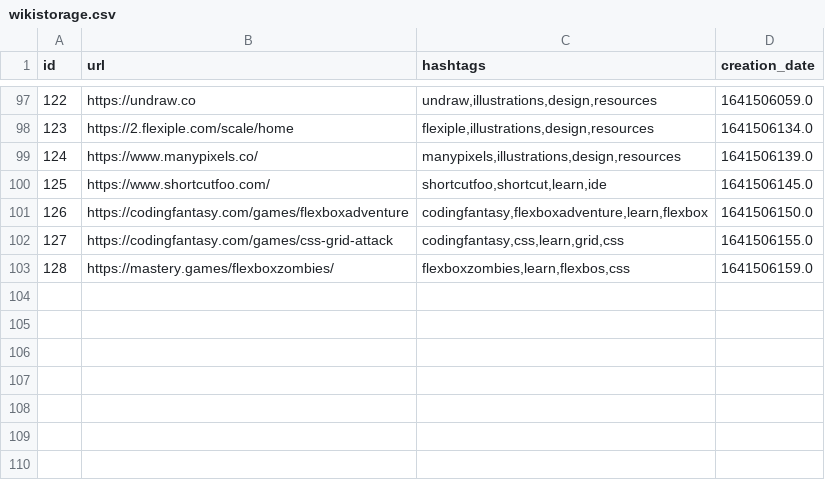
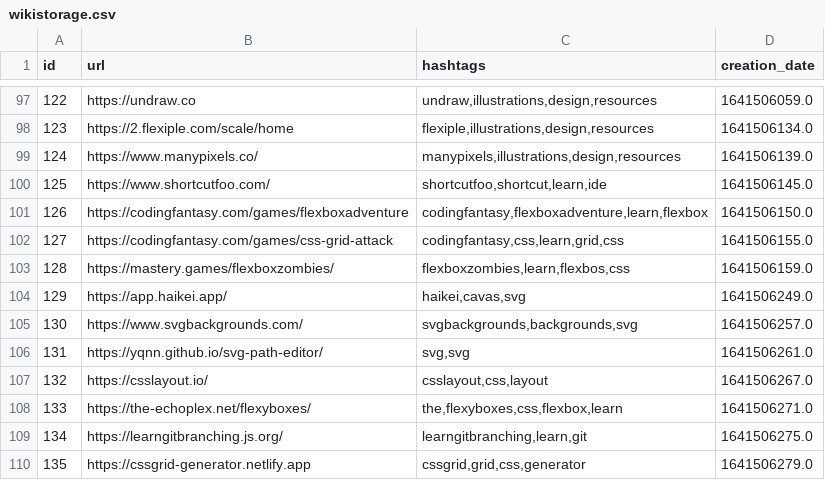
Before and after one commit to Alejandroid17/wikistorage, a CSV file: wikistorage.csv, drawn as a sheet; only a part is shown, gaps mark what is left out.

Commit message:
[GitHub Actions] - New entries, more fun!

```diff
--- a/wikistorage.csv
+++ b/wikistorage.csv
@@ -103 +103,8 @@ id;url;hashtags;creation_date
 128;https://mastery.games/flexboxzombies/;flexboxzombies,learn,flexbos,css;1641506159.0
+129;https://app.haikei.app/;haikei,cavas,svg;1641506249.0
+130;https://www.svgbackgrounds.com/;svgbackgrounds,backgrounds,svg;1641506257.0
+131;https://yqnn.github.io/svg-path-editor/;svg,svg;1641506261.0
+132;https://csslayout.io/;csslayout,css,layout;1641506267.0
+133;https://the-echoplex.net/flexyboxes/;the,flexyboxes,css,flexbox,learn;1641506271.0
+134;https://learngitbranching.js.org/;learngitbranching,learn,git;1641506275.0
+135;https://cssgrid-generator.netlify.app;cssgrid,grid,css,generator;1641506279.0
```
Also changed, not shown: 1 other file.
